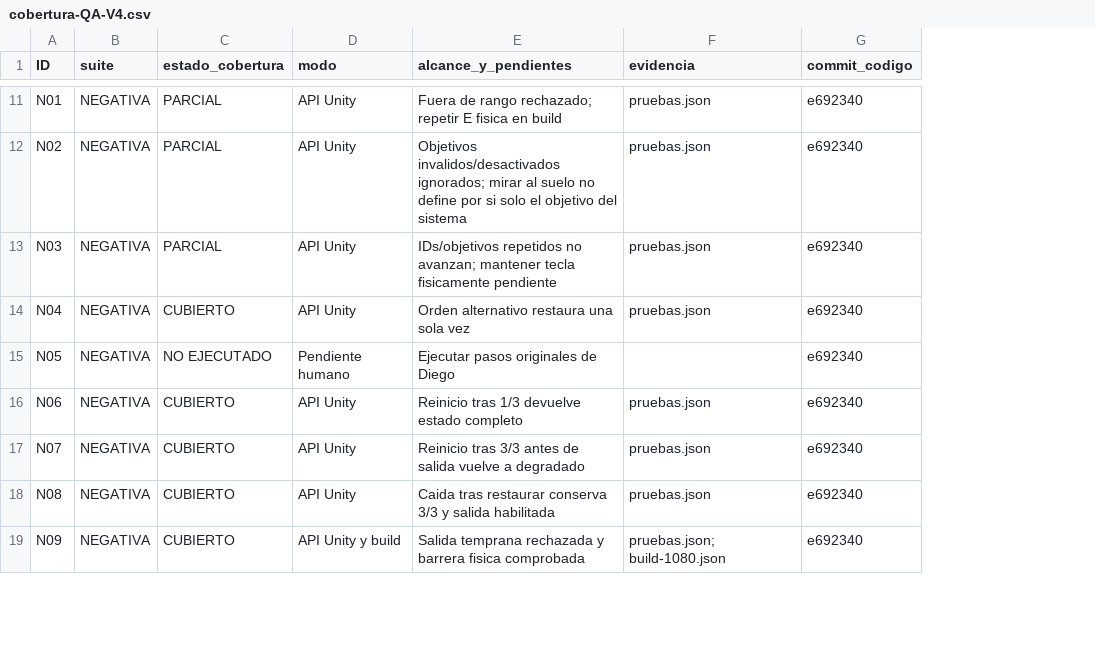
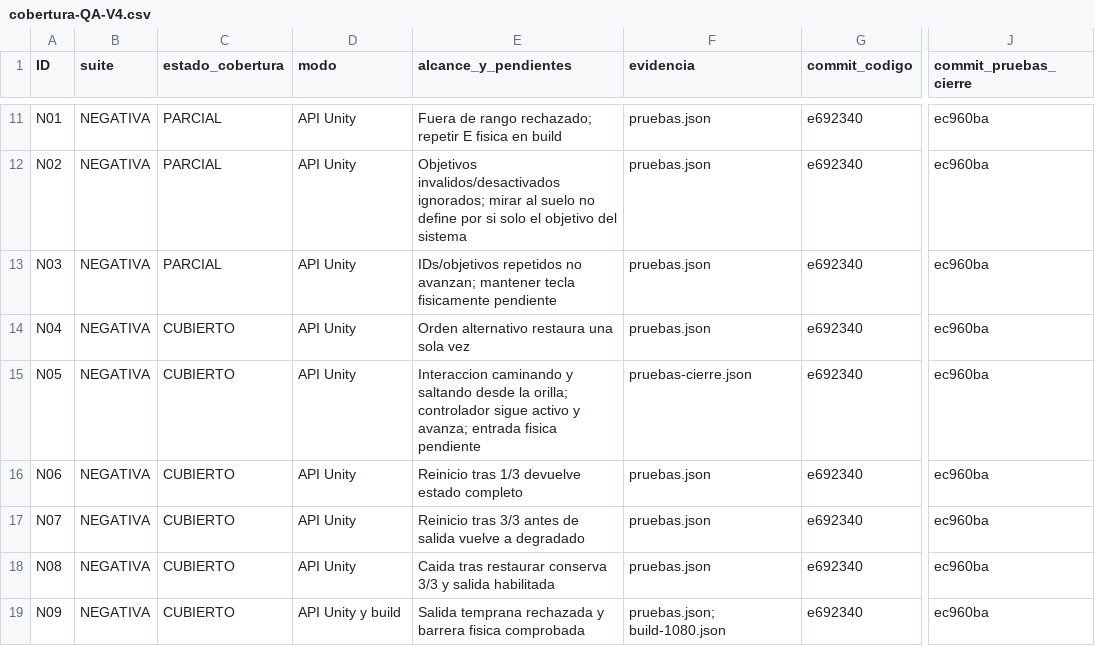
Before and after one commit to TemisDev/Return-of-the-forest, a CSV file: Docs/Evidence/ArroyoV4/cobertura-QA-V4.csv, drawn as a sheet; only a part is shown, gaps mark what is left out; the diff covers the shown part only; the diff names each change by its address in the sheet, - before the commit and + after, or states it on an @@ line.

Commit message:
docs: record extended V4 verification, memory measurements and human acceptance checklist

```diff
--- a/Docs/Evidence/ArroyoV4/cobertura-QA-V4.csv
+++ b/Docs/Evidence/ArroyoV4/cobertura-QA-V4.csv
+column J (commit_pruebas_cierre), rows 11-19: all ec960ba
-C15 (estado_cobertura): NO EJECUTADO
+C15 (estado_cobertura): CUBIERTO
-D15 (modo): Pendiente humano
+D15 (modo): API Unity
-E15 (alcance_y_pendientes): Ejecutar pasos originales de Diego
+E15 (alcance_y_pendientes): Interaccion caminando y saltando desde la orilla; controlador sigue activo y avanza; entrada fisica pendiente
-F15 (evidencia): (empty)
+F15 (evidencia): pruebas-cierre.json
```
Also changed, not shown: 14 edited cells elsewhere in this file, 10 other files.
